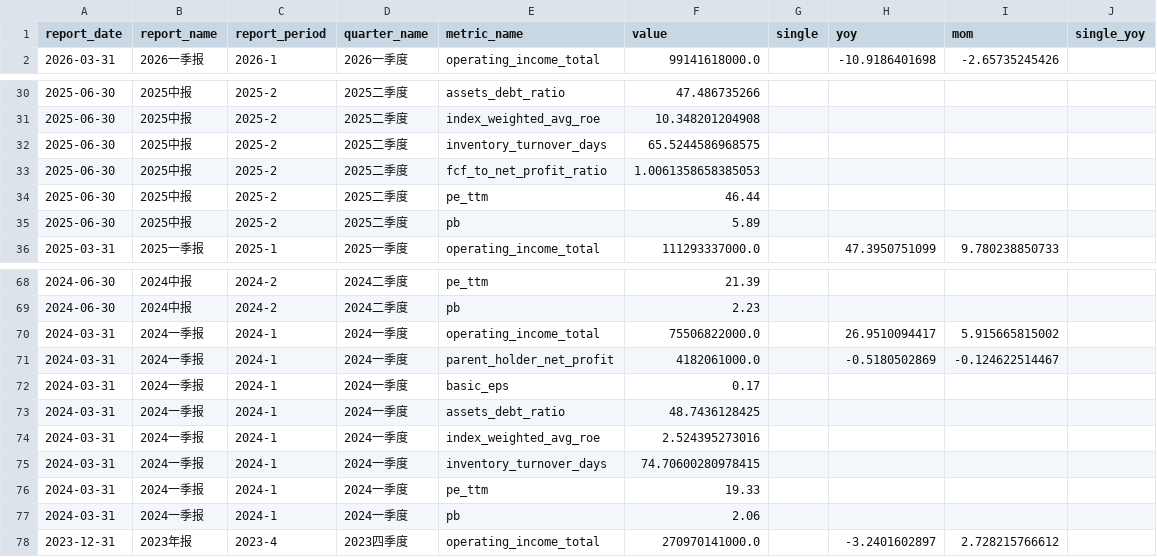
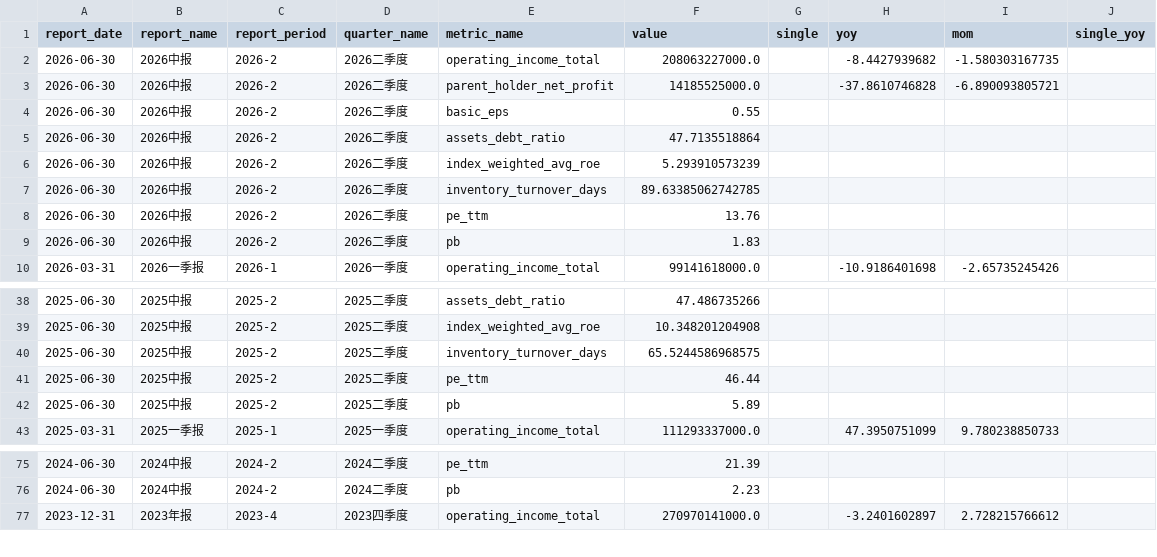
Before and after one commit to lin88lin8850/Stocker-Monitor, a CSV file: data/小米集团.csv, drawn as a sheet; only a part is shown, gaps mark what is left out; the diff covers the shown part only.

```diff
--- a/data/小米集团.csv
+++ b/data/小米集团.csv
@@ -1,2 +1,10 @@
 report_date,report_name,report_period,quarter_name,metric_name,value,single,yoy,mom,single_yoy
+2026-06-30,2026中报,2026-2,2026二季度,operating_income_total,208063227000.0,,-8.4427939682,-1.580303167735,
+2026-06-30,2026中报,2026-2,2026二季度,parent_holder_net_profit,14185525000.0,,-37.8610746828,-6.890093805721,
+2026-06-30,2026中报,2026-2,2026二季度,basic_eps,0.55,,,,
+2026-06-30,2026中报,2026-2,2026二季度,assets_debt_ratio,47.7135518864,,,,
+2026-06-30,2026中报,2026-2,2026二季度,index_weighted_avg_roe,5.293910573239,,,,
+2026-06-30,2026中报,2026-2,2026二季度,inventory_turnover_days,89.63385062742785,,,,
+2026-06-30,2026中报,2026-2,2026二季度,pe_ttm,13.76,,,,
+2026-06-30,2026中报,2026-2,2026二季度,pb,1.83,,,,
 2026-03-31,2026一季报,2026-1,2026一季度,operating_income_total,99141618000.0,,-10.9186401698,-2.65735245426,
@@ -32,3 +40,2 @@ report_date,report_name,report_period,quarter_name,metric_name,value,single,yoy,
 2025-06-30,2025中报,2025-2,2025二季度,inventory_turnover_days,65.5244586968575,,,,
-2025-06-30,2025中报,2025-2,2025二季度,fcf_to_net_profit_ratio,1.0061358658385053,,,,
 2025-06-30,2025中报,2025-2,2025二季度,pe_ttm,46.44,,,,
@@ -69,10 +76,2 @@ report_date,report_name,report_period,quarter_name,metric_name,value,single,yoy,
 2024-06-30,2024中报,2024-2,2024二季度,pb,2.23,,,,
-2024-03-31,2024一季报,2024-1,2024一季度,operating_income_total,75506822000.0,,26.9510094417,5.915665815002,
-2024-03-31,2024一季报,2024-1,2024一季度,parent_holder_net_profit,4182061000.0,,-0.5180502869,-0.124622514467,
-2024-03-31,2024一季报,2024-1,2024一季度,basic_eps,0.17,,,,
-2024-03-31,2024一季报,2024-1,2024一季度,assets_debt_ratio,48.7436128425,,,,
-2024-03-31,2024一季报,2024-1,2024一季度,index_weighted_avg_roe,2.524395273016,,,,
-2024-03-31,2024一季报,2024-1,2024一季度,inventory_turnover_days,74.70600280978415,,,,
-2024-03-31,2024一季报,2024-1,2024一季度,pe_ttm,19.33,,,,
-2024-03-31,2024一季报,2024-1,2024一季度,pb,2.06,,,,
 2023-12-31,2023年报,2023-4,2023四季度,operating_income_total,270970141000.0,,-3.2401602897,2.728215766612,
```
Also changed, not shown: 16 edited cells elsewhere in this file, data/中金黄金.csv, data/羚锐制药.csv, 5 other files.
